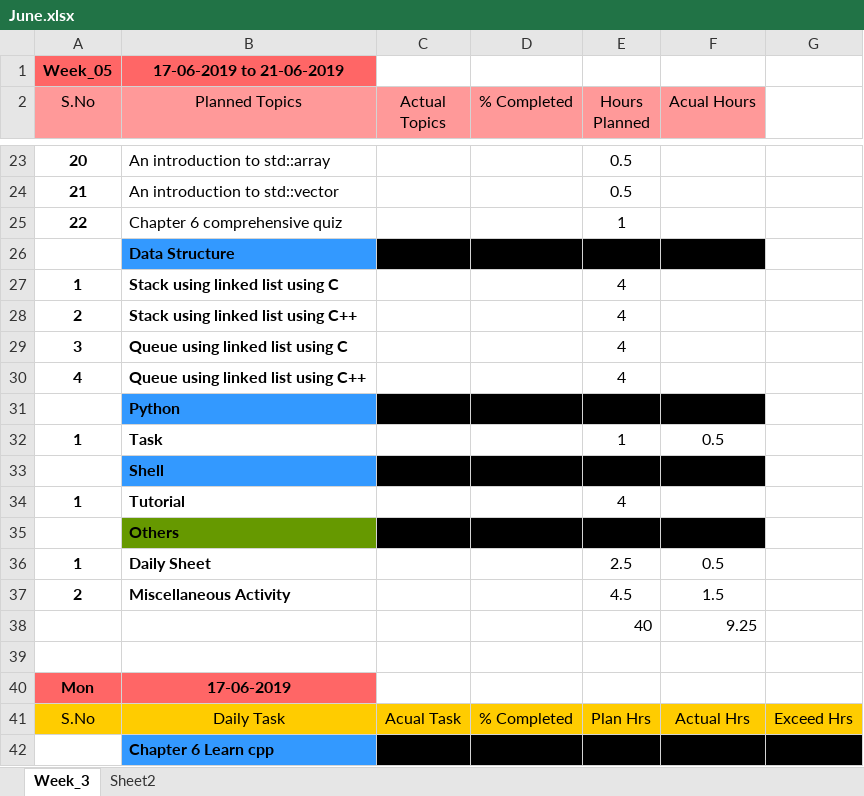
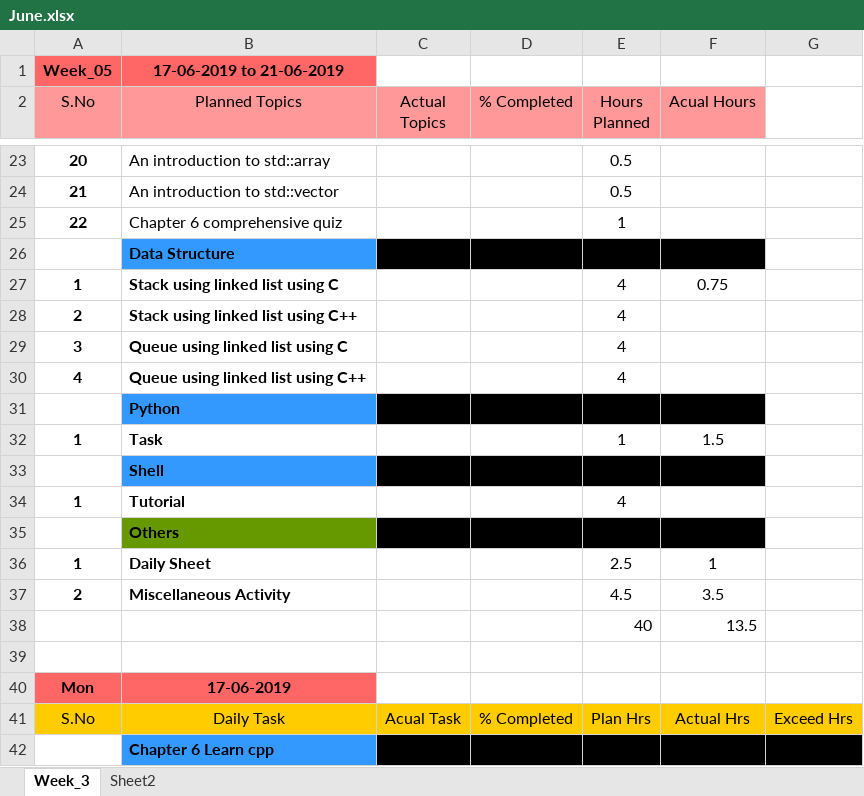
Before and after one commit to JkUzumaki/testPractiseArena, an Excel workbook: Daily_plan/2019/06_jun/June.xlsx, sheet Week_3, drawn as a sheet; only a part is shown, gaps mark what is left out; values as stored, in another font and other column widths than the file's, no borders; the diff covers the shown part only; the diff names each change by its address in the sheet, - before the commit and + after, or states it on an @@ line.

```diff
--- a/Daily_plan/2019/06_jun/June.xlsx (sheet Week_3)
+++ b/Daily_plan/2019/06_jun/June.xlsx (sheet Week_3)
-F27 (Acual Hours): (empty)
+F27 (Acual Hours): 0.75
-F32 (Acual Hours): 0.5
+F32 (Acual Hours): 1.5
-F36 (Acual Hours): 0.5
+F36 (Acual Hours): 1
-F37 (Acual Hours): 1.5
+F37 (Acual Hours): 3.5
-F38 (Acual Hours): 9.25
+F38 (Acual Hours): 13.5
```
Also changed, not shown: 19 added rows and 10 edited cells elsewhere in this sheet, 21 other files.
